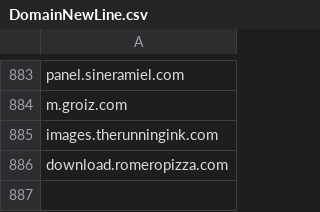
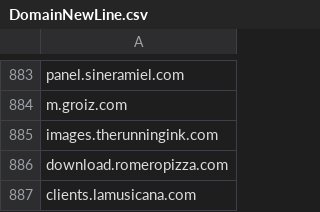
Before and after one commit to giroot/ThreatBeacon, a CSV file: SocGholish/DomainNewLine.csv, drawn as a sheet; only a part is shown, gaps mark what is left out.

Commit message:
upload csv

```diff
--- a/SocGholish/DomainNewLine.csv
+++ b/SocGholish/DomainNewLine.csv
@@ -886 +886,2 @@ images.therunningink.com
 download.romeropizza.com
+clients.lamusicana.com
```
